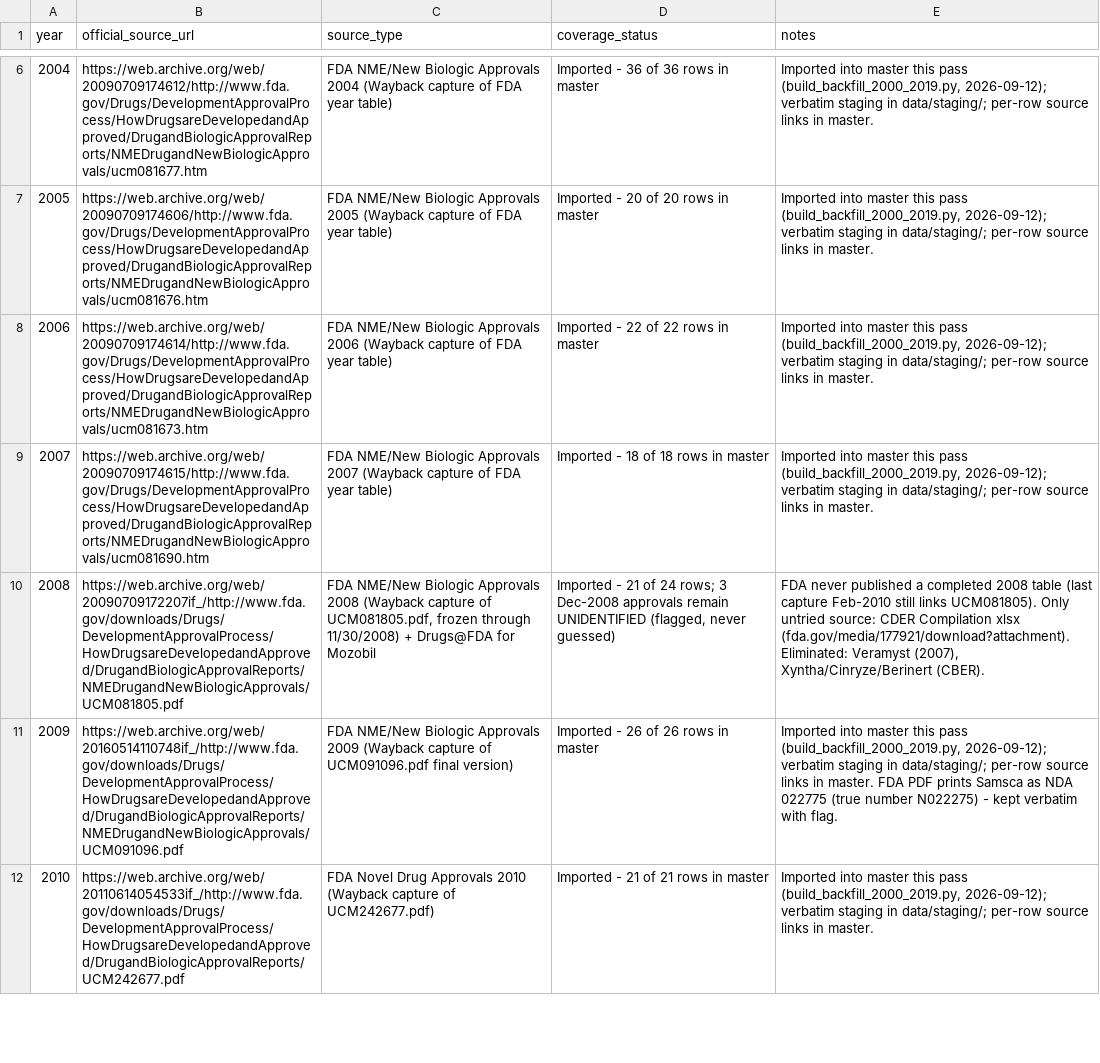
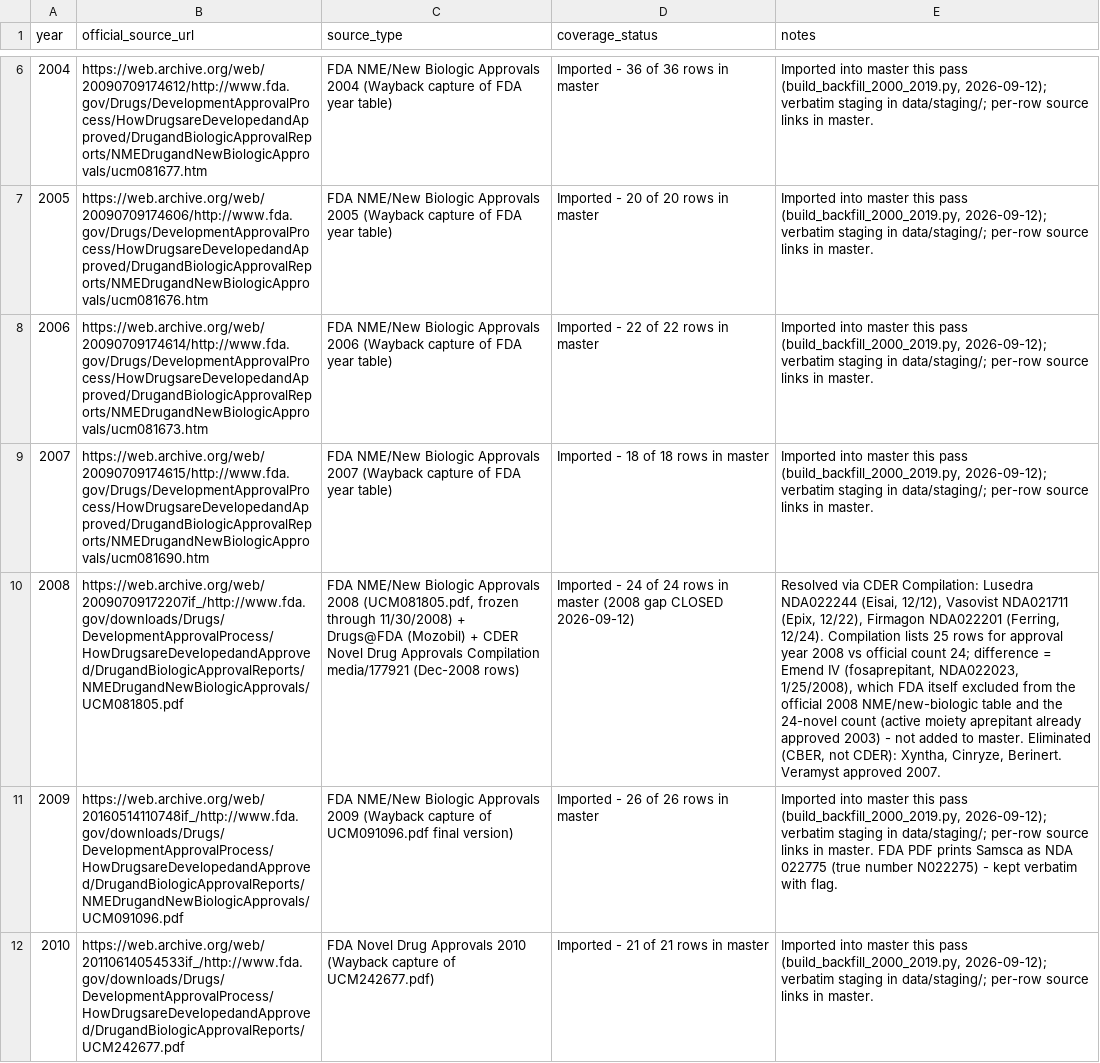
Before and after one commit to buffedlizard55-lab/DrugAnalysis, a CSV file: data/fda_year_source_register.csv, drawn as a sheet; only a part is shown, gaps mark what is left out; the diff names each change by its address in the sheet, - before the commit and + after, or states it on an @@ line.

Commit message:
2008 closed via CDER Compilation (24/24); sponsors resolved (941/943 verified); derived tables rebuilt
Second pass on top of the 2000-2019 backfill (bc85611):
- 2008: added Lusedra NDA022244 (Eisai, 12/12), Vasovist NDA021711 (Epix, 12/22),
  Firmagon NDA022201 (Ferring, 12/24) - identified from CDER Novel Drug Approvals
  Compilation (media/177921), the first source containing the Dec-2008 rows.
  Emend IV (fosaprepitant, NDA022023) documented as FDA-excluded from the official
  24-novel count; master 2008 = 24/24, total 943 rows (D001-D953).
- Sponsor/equity resolution pass via openFDA drugsfda: 30 rows resolved with
  holder-of-record quirks flagged (Mulpleta/VANCOCIN-ITALIA-Shionogi,
  Takhzyro/Dyax-Shire, Lumoxiti/INNATE-PHARMA-AZ, Byfavo=Acacia,
  Barhemsys=LXO-Ireland/Acacia, Xeglyze=LNHC, pretomanid=Mylan+TB Alliance,
  Yupelri=Mylan, fluorodopa=Feinstein). Only D394 (Ga-68 DOTATOC) remains
  UNVERIFIED (openFDA NOT_FOUND; blank beats guessed).
- Derived tables rebuilt on the 943-row master: core_analysis_table 950 rows,
  company_scores 423 companies, company_scorecards 297 cards.
- validate_data.py PASS.

Co-authored-by: arena-agent <297053741+arena-agent@users.noreply.github.com>

```diff
--- a/data/fda_year_source_register.csv
+++ b/data/fda_year_source_register.csv
-C10 (source_type): …Approvals 2008 (Wayback capture of UCM081805.pdf, frozen through 11/30/2008) + Drugs@FDA for Mozobil
+C10 (source_type): …Approvals 2008 (UCM081805.pdf, frozen through 11/30/2008) + Drugs@FDA (Mozobil) + CDER Novel Drug Approvals Compilation media/177921 (Dec-2008 rows)
-D10 (coverage_status): Imported - 21 of 24 rows; 3 Dec-2008 approvals remain UNIDENTIFIED (flagged, never guessed)
+D10 (coverage_status): Imported - 24 of 24 rows in master (2008 gap CLOSED 2026-09-12)
-E10 (notes): FDA never published a completed 2008 table (last capture Feb-2010 still links UCM081805). Only untried source: CDER Compilation xlsx (fda.gov/media/177921/download?attachment). Eliminated: Veramyst (2007), Xyntha/Cinryze/Berinert (CBER).
+E10 (notes): Resolved via CDER Compilation: Lusedra NDA022244 (Eisai, 12/12), Vasovist NDA021711 (Epix, 12/22), Firmagon NDA022201 (Ferring, 12/24). Compilation lists 25 rows for approval year 2008 vs official count 24; difference = Emend IV (fosaprepitant, NDA022023, 1/25/2008), which FDA itself excluded from the official 2008 NME/new-biologic table and the 24-novel count (active moiety aprepitant already approved 2003) - not added to master. Eliminated (CBER, not CDER): Xyntha, Cinryze, Berinert. Veramyst approved 2007.
```
Also changed, not shown: 17 other files.
